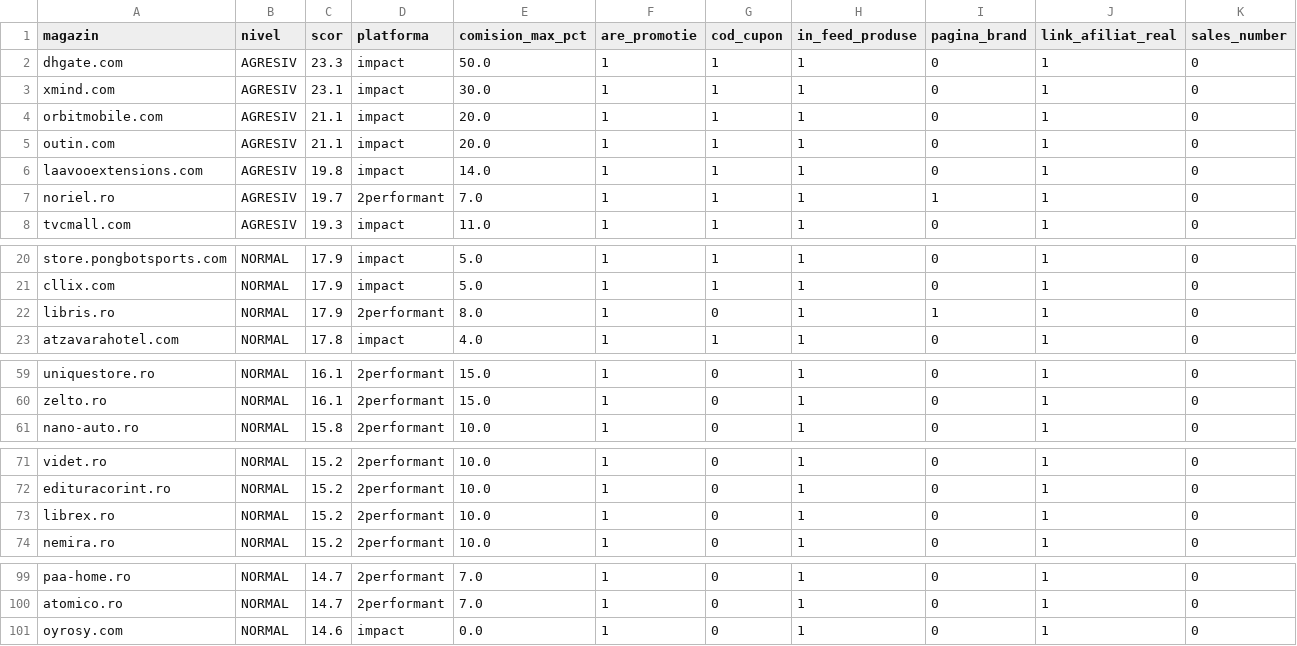
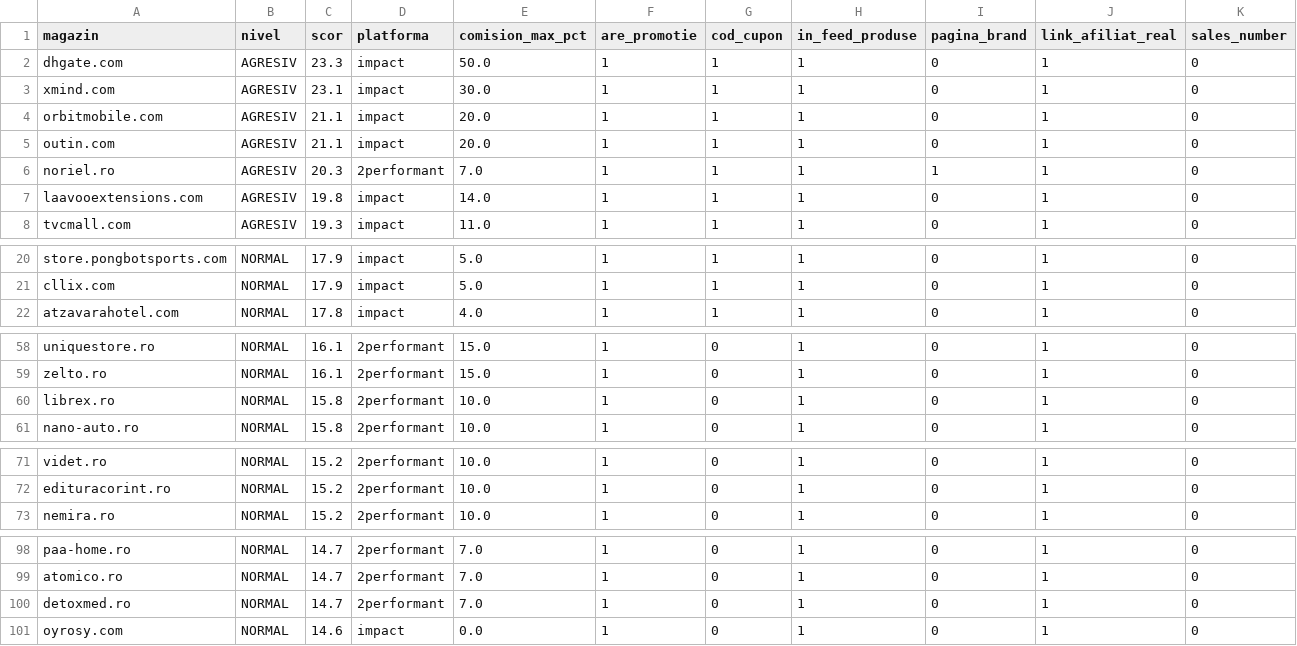
Before and after one commit to alexmarius855-gif/AmCupon, a CSV file: data/scor-comercianti.csv, drawn as a sheet; only a part is shown, gaps mark what is left out; removed rows and columns are numbered as before the commit, all else as after; the diff covers the shown part only; the diff names each change by its address in the sheet, - before the commit and + after, or states it on an @@ line.

```diff
--- a/data/scor-comercianti.csv
+++ b/data/scor-comercianti.csv
+row 6: noriel.ro | AGRESIV | 20.3 | 2performant | 7.0 | 1 | 1 | 1 | 1 | 1 | 0
-row 7: noriel.ro | AGRESIV | 19.7 | 2performant | 7.0 | 1 | 1 | 1 | 1 | 1 | 0
-row 22: libris.ro | NORMAL | 17.9 | 2performant | 8.0 | 1 | 0 | 1 | 1 | 1 | 0
+row 60: librex.ro | NORMAL | 15.8 | 2performant | 10.0 | 1 | 0 | 1 | 0 | 1 | 0
-row 73: librex.ro | NORMAL | 15.2 | 2performant | 10.0 | 1 | 0 | 1 | 0 | 1 | 0
+row 100: detoxmed.ro | NORMAL | 14.7 | 2performant | 7.0 | 1 | 0 | 1 | 0 | 1 | 0
```
Also changed, not shown: 2 added rows, 3 removed rows and 12 moved rows elsewhere in this file, 18 other files.
